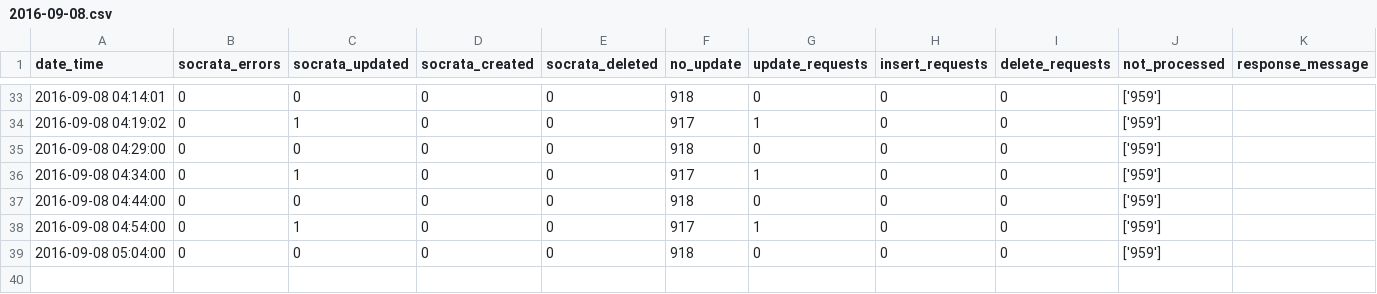
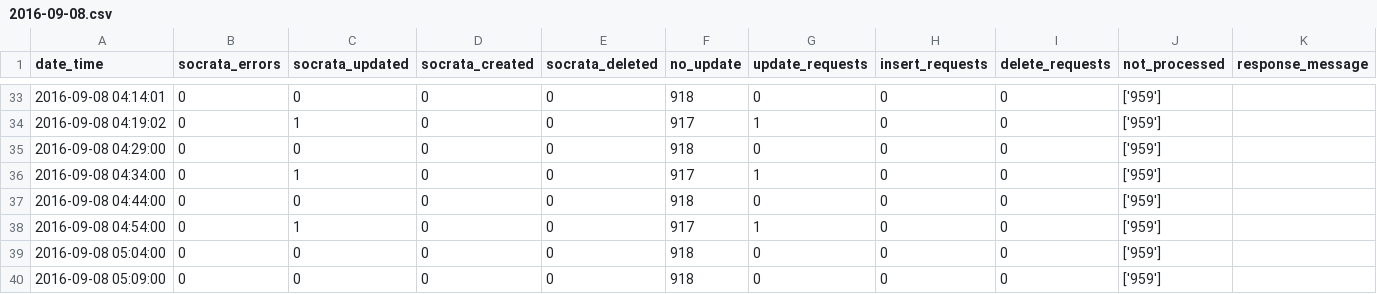
Before and after one commit to cityofaustin/atd-data-publishing, a CSV file: logs/signals-on-flash/2016-09-08.csv, drawn as a sheet; only a part is shown, gaps mark what is left out.

Commit message:
Automated commit 2016-09-08 05:09:02

```diff
--- a/logs/signals-on-flash/2016-09-08.csv
+++ b/logs/signals-on-flash/2016-09-08.csv
@@ -39 +39,2 @@ date_time,socrata_errors,socrata_updated,socrata_created,socrata_deleted,no_upda
 2016-09-08 05:04:00,0,0,0,0,918,0,0,0,['959'],
+2016-09-08 05:09:00,0,0,0,0,918,0,0,0,['959'],
```
